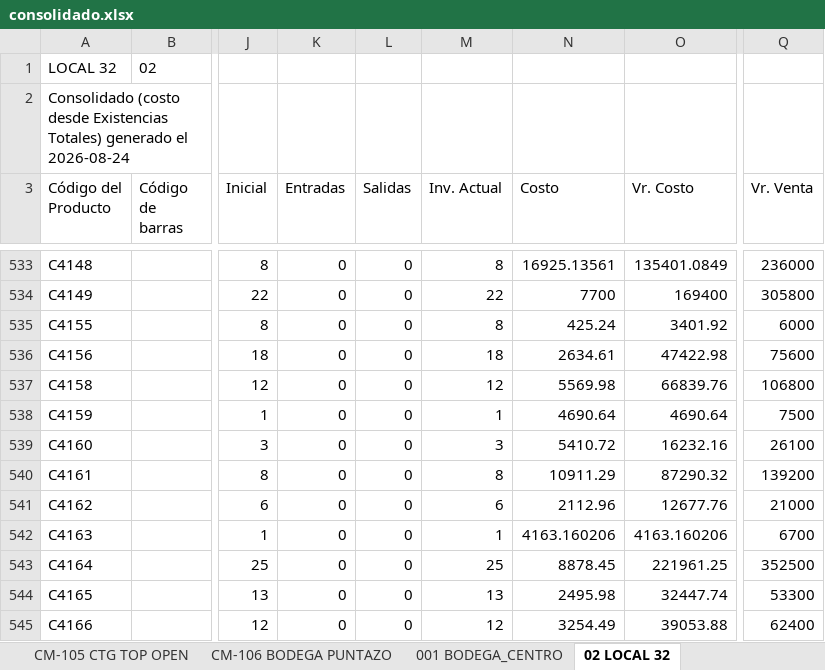
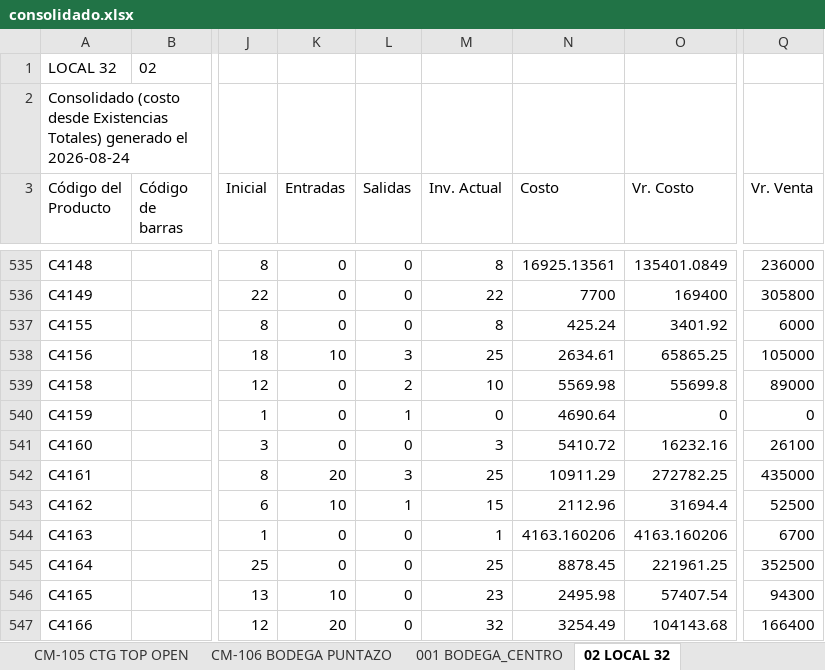
Before and after one commit to jeicardu03/vsummer-dashboard-toys, an Excel workbook: consolidado.xlsx, sheet 02 LOCAL 32, drawn as a sheet; only a part is shown, gaps mark what is left out; values as stored, in another font and other column widths than the file's, no borders; addresses are those after the commit; the diff covers the shown part only; the diff names each change by its address in the sheet, - before the commit and + after, or states it on an @@ line.

Commit message:
Actualizacion diaria del dashboard de inventarios

```diff
--- a/consolidado.xlsx (sheet 02 LOCAL 32)
+++ b/consolidado.xlsx (sheet 02 LOCAL 32)
-K538 (Entradas): 0
+K538 (Entradas): 10
-L538 (Salidas): 0
+L538 (Salidas): 3
-M538 (Inv. Actual): 18
+M538 (Inv. Actual): 25
-O538 (Vr. Costo): 47422.98
+O538 (Vr. Costo): 65865.25
-Q538 (Vr. Venta): 75600
+Q538 (Vr. Venta): 105000
-L539 (Salidas): 0
+L539 (Salidas): 2
-M539 (Inv. Actual): 12
+M539 (Inv. Actual): 10
-O539 (Vr. Costo): 66839.76
+O539 (Vr. Costo): 55699.8
-Q539 (Vr. Venta): 106800
+Q539 (Vr. Venta): 89000
-L540 (Salidas): 0
+L540 (Salidas): 1
-M540 (Inv. Actual): 1
+M540 (Inv. Actual): 0
-O540 (Vr. Costo): 4690.64
+O540 (Vr. Costo): 0
-Q540 (Vr. Venta): 7500
+Q540 (Vr. Venta): 0
-K542 (Entradas): 0
+K542 (Entradas): 20
-L542 (Salidas): 0
+L542 (Salidas): 3
-M542 (Inv. Actual): 8
+M542 (Inv. Actual): 25
-O542 (Vr. Costo): 87290.32
+O542 (Vr. Costo): 272782.25
-Q542 (Vr. Venta): 139200
+Q542 (Vr. Venta): 435000
-K543 (Entradas): 0
+K543 (Entradas): 10
-L543 (Salidas): 0
+L543 (Salidas): 1
-M543 (Inv. Actual): 6
+M543 (Inv. Actual): 15
-O543 (Vr. Costo): 12677.76
+O543 (Vr. Costo): 31694.4
-Q543 (Vr. Venta): 21000
+Q543 (Vr. Venta): 52500
-K546 (Entradas): 0
+K546 (Entradas): 10
-M546 (Inv. Actual): 13
+M546 (Inv. Actual): 23
-O546 (Vr. Costo): 32447.74
+O546 (Vr. Costo): 57407.54
-Q546 (Vr. Venta): 53300
+Q546 (Vr. Venta): 94300
-K547 (Entradas): 0
+K547 (Entradas): 20
-M547 (Inv. Actual): 12
+M547 (Inv. Actual): 32
-O547 (Vr. Costo): 39053.88
+O547 (Vr. Costo): 104143.68
-Q547 (Vr. Venta): 62400
+Q547 (Vr. Venta): 166400
```
Also changed, not shown: 3 added rows and 449 edited cells elsewhere in this sheet, sheet LJ-05 ALMACEN TAIWAN, sheet CM-02 BOGOTA GRAN MANZANA, sheet LJ-101 ALMACEN BUCARAMANGA, sheet CM-105 CTG TOP OPEN, sheet LJ-100 BODEGA BUCARAMANGA, sheet 03 BODEGA AUXILIAR 32, 4 more sheets, bodegas/02.xlsx, bodegas/CM-02.xlsx, 12 other files.
